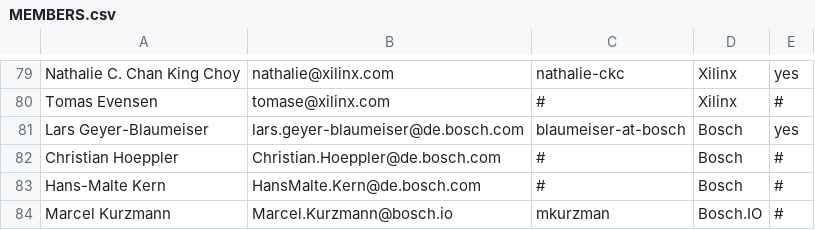
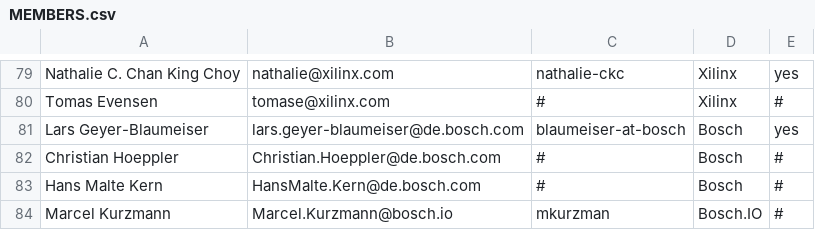
Before and after one commit to todogroup/governance, a CSV file: MEMBERS.csv, drawn as a sheet; only a part is shown, gaps mark what is left out.

Commit message:
Small correction of name
Signed-off-by: Lars Geyer-Blaumeiser <lars.geyer-blaumeiser@bosch.com>

```diff
--- a/MEMBERS.csv
+++ b/MEMBERS.csv
@@ -82,3 +82,3 @@ Lars Geyer-Blaumeiser,lars.geyer-blaumeiser@de.bosch.com,blaumeiser-at-bosch,Bos
 Christian Hoeppler,Christian.Hoeppler@de.bosch.com,#,Bosch,#
-Hans-Malte Kern,HansMalte.Kern@de.bosch.com,#,Bosch,#
+Hans Malte Kern,HansMalte.Kern@de.bosch.com,#,Bosch,#
 Marcel Kurzmann,Marcel.Kurzmann@bosch.io,mkurzman,Bosch.IO,#
```
